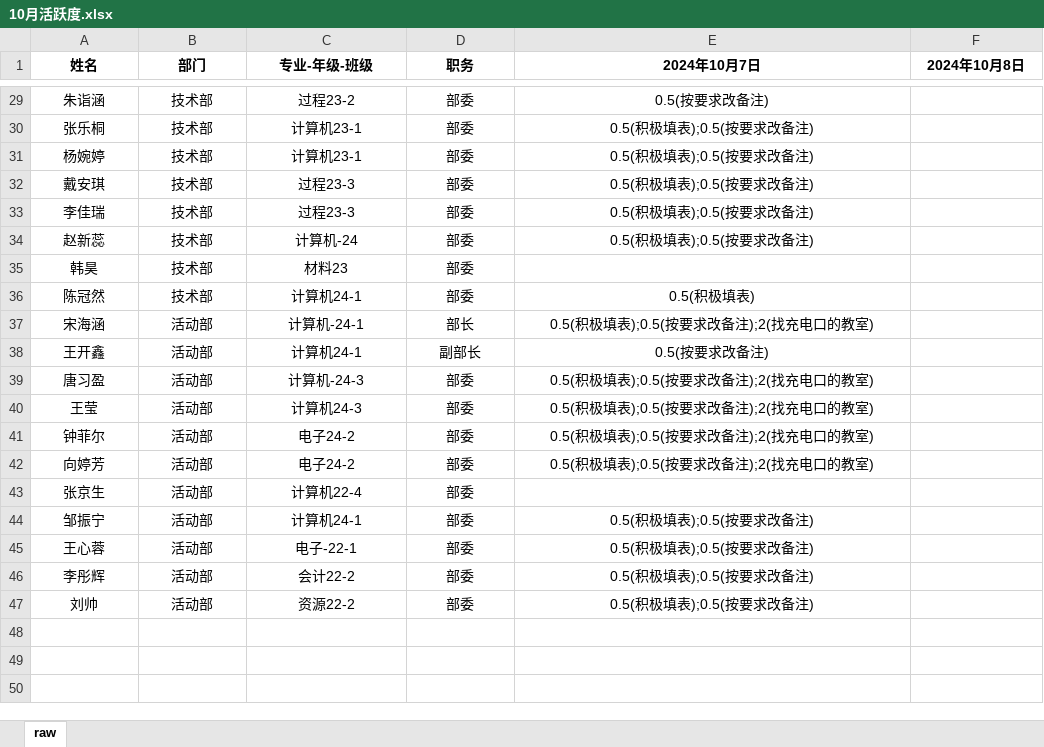
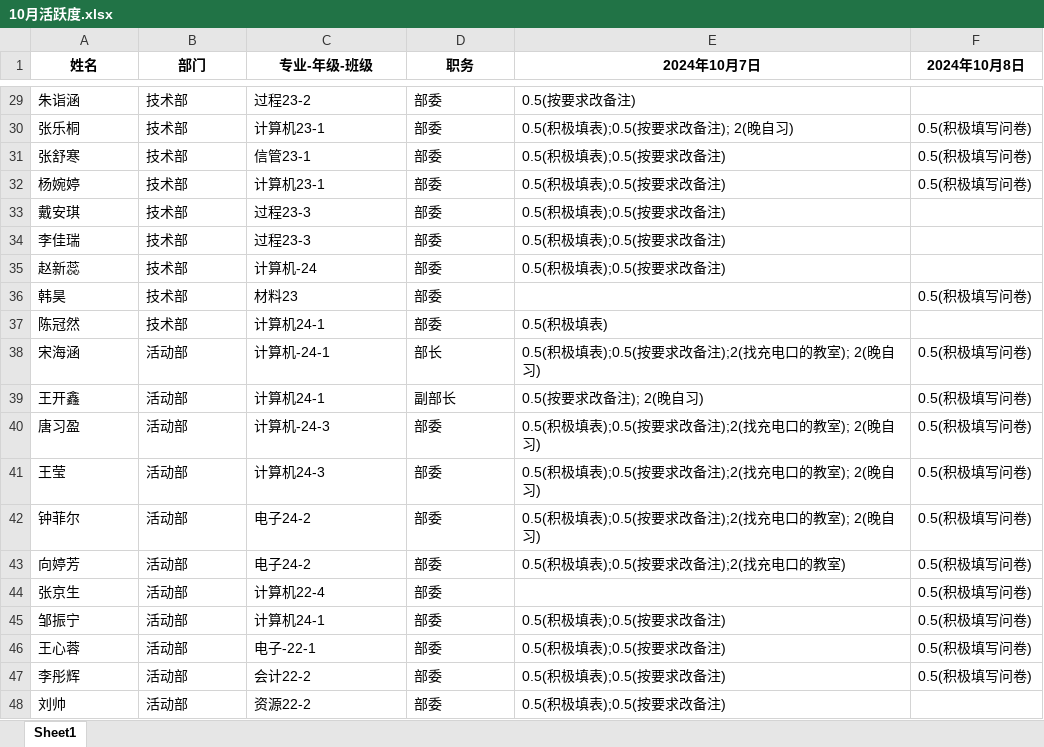
Before and after one commit to OAOSS-CUP/Members-activity, an Excel workbook: 2024-10/10月活跃度.xlsx, sheet Sheet1, drawn as a sheet; only a part is shown, gaps mark what is left out; values as stored, in another font and other column widths than the file's, no borders; addresses are those after the commit; the diff covers the shown part only; the diff names each change by its address in the sheet, - before the commit and + after, or states it on an @@ line.

```diff
--- a/2024-10/10月活跃度.xlsx (sheet Sheet1)
+++ b/2024-10/10月活跃度.xlsx (sheet Sheet1)
-sheet tab: raw
+sheet tab: Sheet1
-A29:E30 alignment: center
+A29:E30 alignment: left
-E30 (2024年10月7日): 0.5(积极填表);0.5(按要求改备注)
+E30 (2024年10月7日): 0.5(积极填表);0.5(按要求改备注); 2(晚自习)
-F30 (2024年10月8日): (empty)
+F30 (2024年10月8日): 0.5(积极填写问卷)
+row 31: 张舒寒 | 技术部 | 信管23-1 | 部委 | 0.5(积极填表);0.5(按要求改备注) | 0.5(积极填写问卷)
-A32:E35 alignment: center
+A32:E35 alignment: left
-F32 (2024年10月8日): (empty)
+F32 (2024年10月8日): 0.5(积极填写问卷)
-A36:D36 alignment: center
+A36:D36 alignment: left
-F36 (2024年10月8日): (empty)
+F36 (2024年10月8日): 0.5(积极填写问卷)
-A37:E43 alignment: center
+A37:E43 alignment: left
-E38 (2024年10月7日): 0.5(积极填表);0.5(按要求改备注);2(找充电口的教室)
+E38 (2024年10月7日): 0.5(积极填表);0.5(按要求改备注);2(找充电口的教室); 2(晚自习)
-F38:F47 (2024年10月8日): (empty)
+F38:F47 (2024年10月8日): 0.5(积极填写问卷)
-E39 (2024年10月7日): 0.5(按要求改备注)
+E39 (2024年10月7日): 0.5(按要求改备注); 2(晚自习)
-E40:E42 (2024年10月7日): 0.5(积极填表);0.5(按要求改备注);2(找充电口的教室)
+E40:E42 (2024年10月7日): 0.5(积极填表);0.5(按要求改备注);2(找充电口的教室); 2(晚自习)
-A44:D44 alignment: center
+A44:D44 alignment: left
-A45:E48 alignment: center
+A45:E48 alignment: left
```
Also changed, not shown: 29 edited cells and cell formats elsewhere in this sheet.
